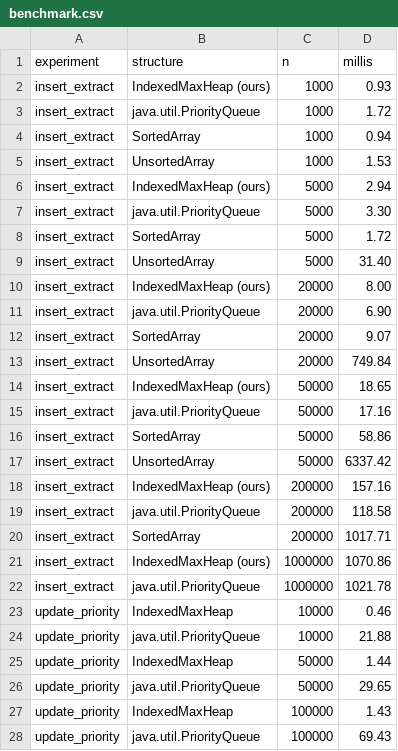
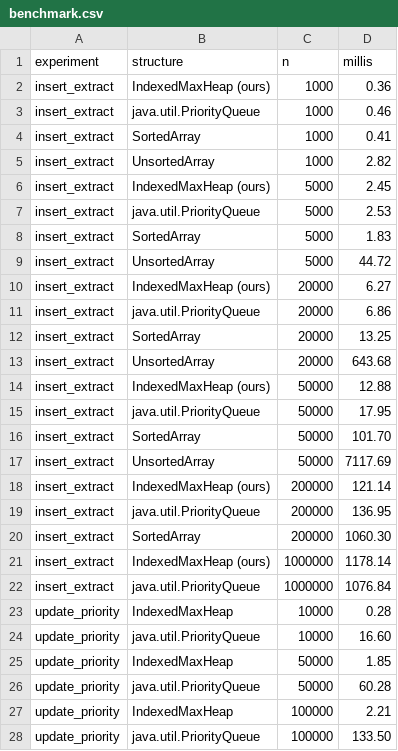
Before and after one commit to tanishkagoswami/HospitalER, a CSV file: results/benchmark.csv, drawn as a sheet.

```diff
--- a/results/benchmark.csv
+++ b/results/benchmark.csv
@@ -1,28 +1,28 @@
 experiment,structure,n,millis
-insert_extract,IndexedMaxHeap (ours),1000,0.93
-insert_extract,java.util.PriorityQueue,1000,1.72
-insert_extract,SortedArray,1000,0.94
-insert_extract,UnsortedArray,1000,1.53
-insert_extract,IndexedMaxHeap (ours),5000,2.94
-insert_extract,java.util.PriorityQueue,5000,3.30
-insert_extract,SortedArray,5000,1.72
-insert_extract,UnsortedArray,5000,31.40
-insert_extract,IndexedMaxHeap (ours),20000,8.00
-insert_extract,java.util.PriorityQueue,20000,6.90
-insert_extract,SortedArray,20000,9.07
-insert_extract,UnsortedArray,20000,749.84
-insert_extract,IndexedMaxHeap (ours),50000,18.65
-insert_extract,java.util.PriorityQueue,50000,17.16
-insert_extract,SortedArray,50000,58.86
-insert_extract,UnsortedArray,50000,6337.42
-insert_extract,IndexedMaxHeap (ours),200000,157.16
-insert_extract,java.util.PriorityQueue,200000,118.58
-insert_extract,SortedArray,200000,1017.71
-insert_extract,IndexedMaxHeap (ours),1000000,1070.86
-insert_extract,java.util.PriorityQueue,1000000,1021.78
-update_priority,IndexedMaxHeap,10000,0.46
-update_priority,java.util.PriorityQueue,10000,21.88
-update_priority,IndexedMaxHeap,50000,1.44
-update_priority,java.util.PriorityQueue,50000,29.65
-update_priority,IndexedMaxHeap,100000,1.43
-update_priority,java.util.PriorityQueue,100000,69.43
+insert_extract,IndexedMaxHeap (ours),1000,0.36
+insert_extract,java.util.PriorityQueue,1000,0.46
+insert_extract,SortedArray,1000,0.41
+insert_extract,UnsortedArray,1000,2.82
+insert_extract,IndexedMaxHeap (ours),5000,2.45
+insert_extract,java.util.PriorityQueue,5000,2.53
+insert_extract,SortedArray,5000,1.83
+insert_extract,UnsortedArray,5000,44.72
+insert_extract,IndexedMaxHeap (ours),20000,6.27
+insert_extract,java.util.PriorityQueue,20000,6.86
+insert_extract,SortedArray,20000,13.25
+insert_extract,UnsortedArray,20000,643.68
+insert_extract,IndexedMaxHeap (ours),50000,12.88
+insert_extract,java.util.PriorityQueue,50000,17.95
+insert_extract,SortedArray,50000,101.70
+insert_extract,UnsortedArray,50000,7117.69
+insert_extract,IndexedMaxHeap (ours),200000,121.14
+insert_extract,java.util.PriorityQueue,200000,136.95
+insert_extract,SortedArray,200000,1060.30
+insert_extract,IndexedMaxHeap (ours),1000000,1178.14
+insert_extract,java.util.PriorityQueue,1000000,1076.84
+update_priority,IndexedMaxHeap,10000,0.28
+update_priority,java.util.PriorityQueue,10000,16.60
+update_priority,IndexedMaxHeap,50000,1.85
+update_priority,java.util.PriorityQueue,50000,60.28
+update_priority,IndexedMaxHeap,100000,2.21
+update_priority,java.util.PriorityQueue,100000,133.50
```
Also changed, not shown: 4 other files.
